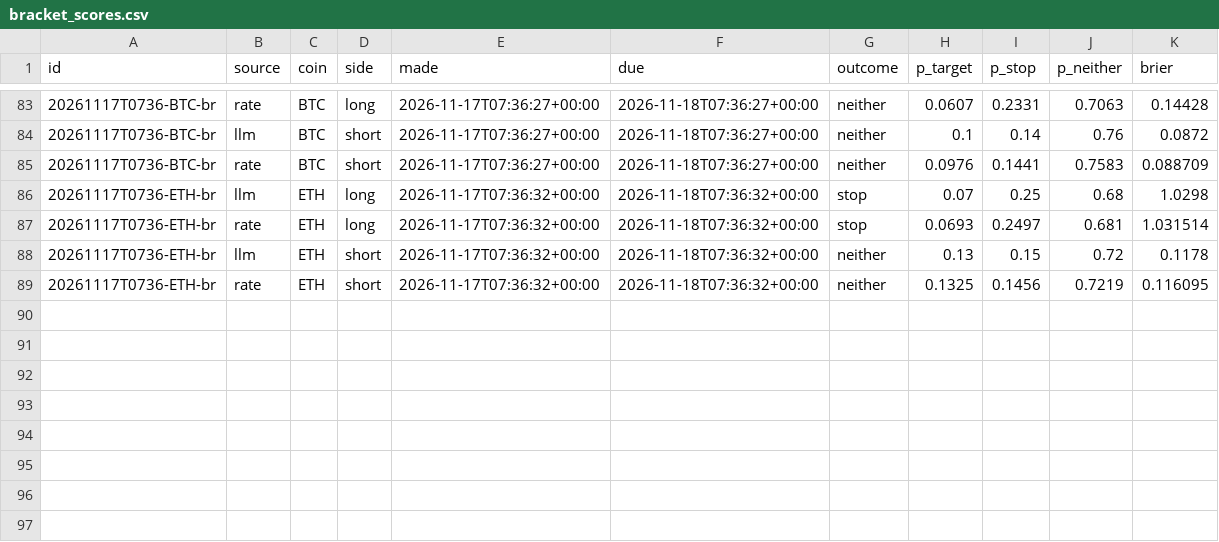
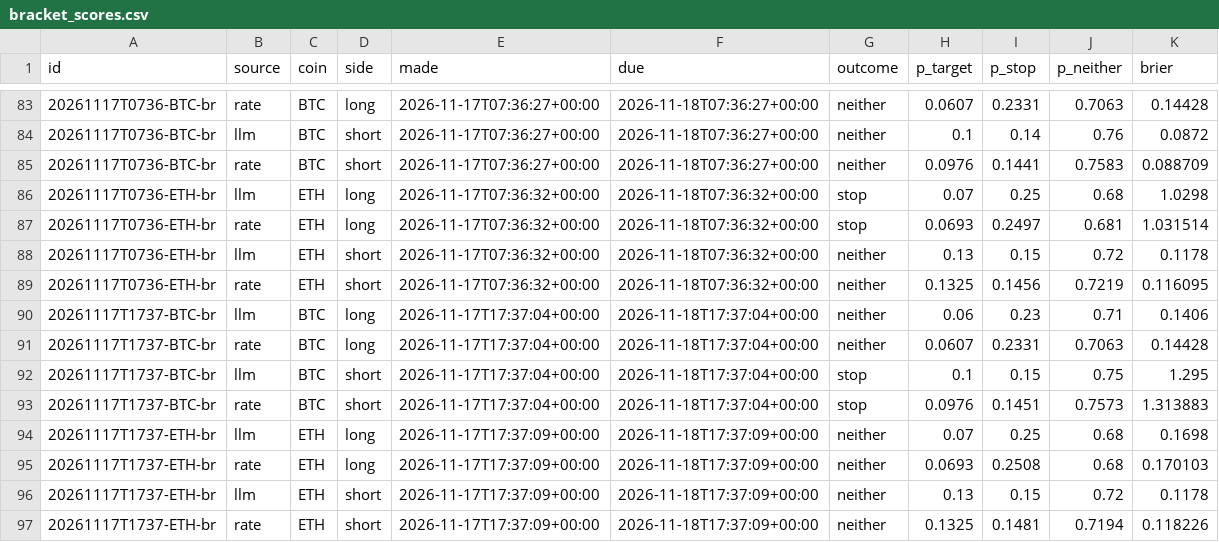
Before and after one commit to DharmikGohil/LLMTrading, a CSV file: paper/crypto/learn/bracket_scores.csv, drawn as a sheet; only a part is shown, gaps mark what is left out.

Commit message:
Crypto desk 2026-11-18T22:42Z [skip ci]

```diff
--- a/paper/crypto/learn/bracket_scores.csv
+++ b/paper/crypto/learn/bracket_scores.csv
@@ -89 +89,9 @@ id,source,coin,side,made,due,outcome,p_target,p_stop,p_neither,brier
 20261117T0736-ETH-br,rate,ETH,short,2026-11-17T07:36:32+00:00,2026-11-18T07:36:32+00:00,neither,0.1325,0.1456,0.7219,0.116095
+20261117T1737-BTC-br,llm,BTC,long,2026-11-17T17:37:04+00:00,2026-11-18T17:37:04+00:00,neither,0.06,0.23,0.71,0.1406
+20261117T1737-BTC-br,rate,BTC,long,2026-11-17T17:37:04+00:00,2026-11-18T17:37:04+00:00,neither,0.0607,0.2331,0.7063,0.14428
+20261117T1737-BTC-br,llm,BTC,short,2026-11-17T17:37:04+00:00,2026-11-18T17:37:04+00:00,stop,0.1,0.15,0.75,1.295
+20261117T1737-BTC-br,rate,BTC,short,2026-11-17T17:37:04+00:00,2026-11-18T17:37:04+00:00,stop,0.0976,0.1451,0.7573,1.313883
+20261117T1737-ETH-br,llm,ETH,long,2026-11-17T17:37:09+00:00,2026-11-18T17:37:09+00:00,neither,0.07,0.25,0.68,0.1698
+20261117T1737-ETH-br,rate,ETH,long,2026-11-17T17:37:09+00:00,2026-11-18T17:37:09+00:00,neither,0.0693,0.2508,0.68,0.170103
+20261117T1737-ETH-br,llm,ETH,short,2026-11-17T17:37:09+00:00,2026-11-18T17:37:09+00:00,neither,0.13,0.15,0.72,0.1178
+20261117T1737-ETH-br,rate,ETH,short,2026-11-17T17:37:09+00:00,2026-11-18T17:37:09+00:00,neither,0.1325,0.1481,0.7194,0.118226
```
Also changed, not shown: paper/crypto/equity.csv, paper/crypto/learn/scores.csv, 3 other files.
